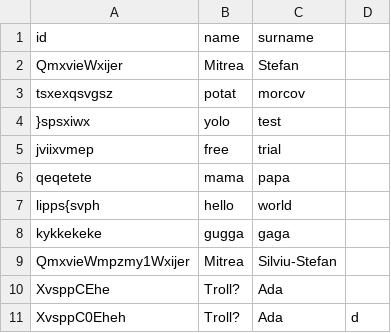
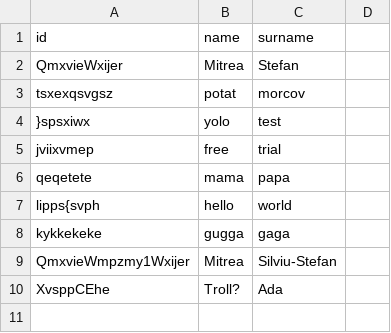
Before and after one commit to stefars/ProgramingProject-C-, a CSV file: Data Base/Users.csv, drawn as a sheet.

Commit message:
Update Users.csv

```diff
--- a/Data Base/Users.csv
+++ b/Data Base/Users.csv
@@ -10,2 +10 @@ QmxvieWmpzmy1Wxijer,Mitrea,Silviu-Stefan
 XvsppCEhe,Troll?,Ada
-XvsppC0Eheh,Troll?,Ada,d
```
